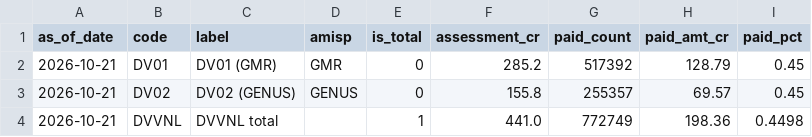
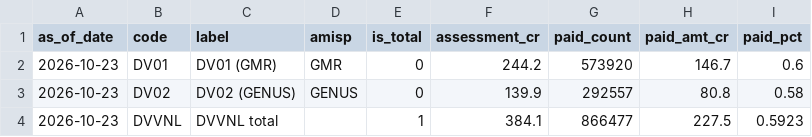
Before and after one commit to dvvnl-smart-meter-review/dvvnl-smart-meter-review.github.io, a CSV file: data/collection_latest.csv, drawn as a sheet.

```diff
--- a/data/collection_latest.csv
+++ b/data/collection_latest.csv
@@ -1,4 +1,4 @@
 as_of_date,code,label,amisp,is_total,assessment_cr,paid_count,paid_amt_cr,paid_pct
-2026-10-21,DV01,DV01 (GMR),GMR,0,285.2,517392,128.79,0.45
-2026-10-21,DV02,DV02 (GENUS),GENUS,0,155.8,255357,69.57,0.45
-2026-10-21,DVVNL,DVVNL total,,1,441.0,772749,198.36,0.4498
+2026-10-23,DV01,DV01 (GMR),GMR,0,244.2,573920,146.7,0.6
+2026-10-23,DV02,DV02 (GENUS),GENUS,0,139.9,292557,80.8,0.58
+2026-10-23,DVVNL,DVVNL total,,1,384.1,866477,227.5,0.5923
```
Also changed, not shown: data/billing_latest.csv, data/billing_trend.csv, 4 other files.
